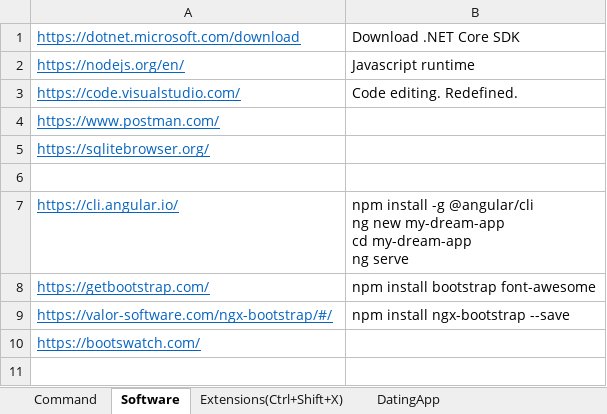
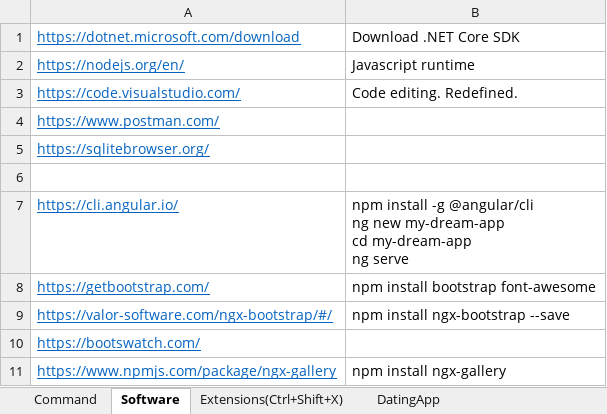
Before and after one commit to WTOPM/DatingApp.API, an Excel workbook: Commands.xlsx, sheet Software, drawn as a sheet; values as stored, in another font and other column widths than the file's, no borders; the diff names each change by its address in the sheet, - before the commit and + after, or states it on an @@ line.

Commit message:
Implement list of users on matches

```diff
--- a/Commands.xlsx (sheet Software)
+++ b/Commands.xlsx (sheet Software)
+row 11: https://www.npmjs.com/package/ngx-gallery | npm install ngx-gallery
```
Also changed, not shown: 3 other files.
